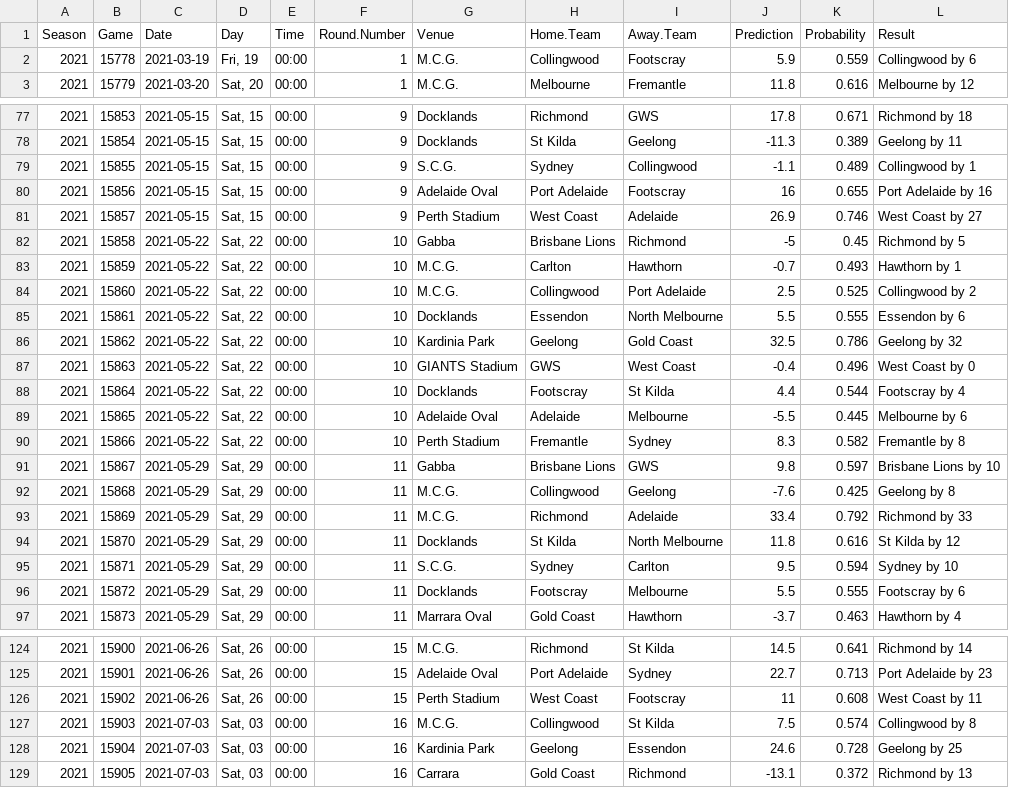
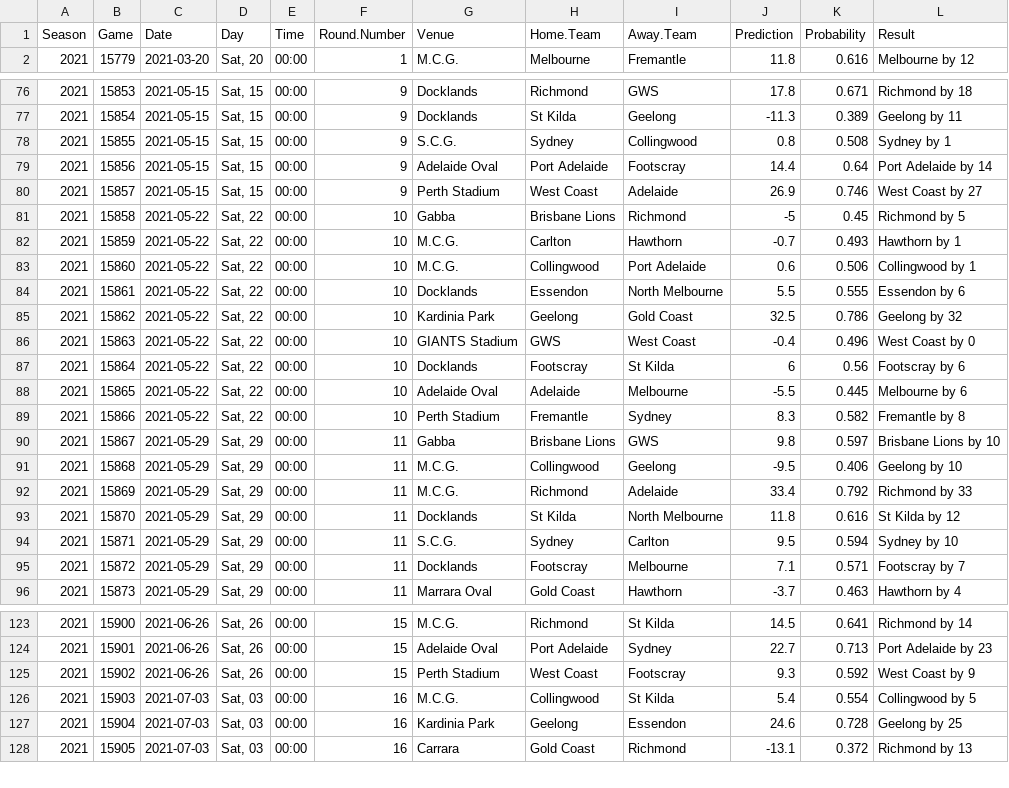
Before and after one commit to jimmyday12/plussixoneblog, a CSV file: data_files/raw-data/predictions.csv, drawn as a sheet; only a part is shown, gaps mark what is left out; the diff covers the shown part only.

Commit message:
refreshing data and rebuilding site

```diff
--- a/data_files/raw-data/predictions.csv
+++ b/data_files/raw-data/predictions.csv
@@ -1,3 +1,2 @@
 Season,Game,Date,Day,Time,Round.Number,Venue,Home.Team,Away.Team,Prediction,Probability,Result
-2021,15778,2021-03-19,"Fri, 19",00:00,1,M.C.G.,Collingwood,Footscray,5.9,0.559,Collingwood by 6
 2021,15779,2021-03-20,"Sat, 20",00:00,1,M.C.G.,Melbourne,Fremantle,11.8,0.616,Melbourne by 12
@@ -78,4 +77,4 @@ Season,Game,Date,Day,Time,Round.Number,Venue,Home.Team,Away.Team,Prediction,Prob
 2021,15854,2021-05-15,"Sat, 15",00:00,9,Docklands,St Kilda,Geelong,-11.3,0.389,Geelong by 11
-2021,15855,2021-05-15,"Sat, 15",00:00,9,S.C.G.,Sydney,Collingwood,-1.1,0.489,Collingwood by 1
-2021,15856,2021-05-15,"Sat, 15",00:00,9,Adelaide Oval,Port Adelaide,Footscray,16,0.655,Port Adelaide by 16
+2021,15855,2021-05-15,"Sat, 15",00:00,9,S.C.G.,Sydney,Collingwood,0.8,0.508,Sydney by 1
+2021,15856,2021-05-15,"Sat, 15",00:00,9,Adelaide Oval,Port Adelaide,Footscray,14.4,0.64,Port Adelaide by 14
 2021,15857,2021-05-15,"Sat, 15",00:00,9,Perth Stadium,West Coast,Adelaide,26.9,0.746,West Coast by 27
@@ -83,3 +82,3 @@ Season,Game,Date,Day,Time,Round.Number,Venue,Home.Team,Away.Team,Prediction,Prob
 2021,15859,2021-05-22,"Sat, 22",00:00,10,M.C.G.,Carlton,Hawthorn,-0.7,0.493,Hawthorn by 1
-2021,15860,2021-05-22,"Sat, 22",00:00,10,M.C.G.,Collingwood,Port Adelaide,2.5,0.525,Collingwood by 2
+2021,15860,2021-05-22,"Sat, 22",00:00,10,M.C.G.,Collingwood,Port Adelaide,0.6,0.506,Collingwood by 1
 2021,15861,2021-05-22,"Sat, 22",00:00,10,Docklands,Essendon,North Melbourne,5.5,0.555,Essendon by 6
@@ -87,3 +86,3 @@ Season,Game,Date,Day,Time,Round.Number,Venue,Home.Team,Away.Team,Prediction,Prob
 2021,15863,2021-05-22,"Sat, 22",00:00,10,GIANTS Stadium,GWS,West Coast,-0.4,0.496,West Coast by 0
-2021,15864,2021-05-22,"Sat, 22",00:00,10,Docklands,Footscray,St Kilda,4.4,0.544,Footscray by 4
+2021,15864,2021-05-22,"Sat, 22",00:00,10,Docklands,Footscray,St Kilda,6,0.56,Footscray by 6
 2021,15865,2021-05-22,"Sat, 22",00:00,10,Adelaide Oval,Adelaide,Melbourne,-5.5,0.445,Melbourne by 6
@@ -91,3 +90,3 @@ Season,Game,Date,Day,Time,Round.Number,Venue,Home.Team,Away.Team,Prediction,Prob
 2021,15867,2021-05-29,"Sat, 29",00:00,11,Gabba,Brisbane Lions,GWS,9.8,0.597,Brisbane Lions by 10
-2021,15868,2021-05-29,"Sat, 29",00:00,11,M.C.G.,Collingwood,Geelong,-7.6,0.425,Geelong by 8
+2021,15868,2021-05-29,"Sat, 29",00:00,11,M.C.G.,Collingwood,Geelong,-9.5,0.406,Geelong by 10
 2021,15869,2021-05-29,"Sat, 29",00:00,11,M.C.G.,Richmond,Adelaide,33.4,0.792,Richmond by 33
@@ -95,3 +94,3 @@ Season,Game,Date,Day,Time,Round.Number,Venue,Home.Team,Away.Team,Prediction,Prob
 2021,15871,2021-05-29,"Sat, 29",00:00,11,S.C.G.,Sydney,Carlton,9.5,0.594,Sydney by 10
-2021,15872,2021-05-29,"Sat, 29",00:00,11,Docklands,Footscray,Melbourne,5.5,0.555,Footscray by 6
+2021,15872,2021-05-29,"Sat, 29",00:00,11,Docklands,Footscray,Melbourne,7.1,0.571,Footscray by 7
 2021,15873,2021-05-29,"Sat, 29",00:00,11,Marrara Oval,Gold Coast,Hawthorn,-3.7,0.463,Hawthorn by 4
@@ -125,4 +124,4 @@ Season,Game,Date,Day,Time,Round.Number,Venue,Home.Team,Away.Team,Prediction,Prob
 2021,15901,2021-06-26,"Sat, 26",00:00,15,Adelaide Oval,Port Adelaide,Sydney,22.7,0.713,Port Adelaide by 23
-2021,15902,2021-06-26,"Sat, 26",00:00,15,Perth Stadium,West Coast,Footscray,11,0.608,West Coast by 11
-2021,15903,2021-07-03,"Sat, 03",00:00,16,M.C.G.,Collingwood,St Kilda,7.5,0.574,Collingwood by 8
+2021,15902,2021-06-26,"Sat, 26",00:00,15,Perth Stadium,West Coast,Footscray,9.3,0.592,West Coast by 9
+2021,15903,2021-07-03,"Sat, 03",00:00,16,M.C.G.,Collingwood,St Kilda,5.4,0.554,Collingwood by 5
 2021,15904,2021-07-03,"Sat, 03",00:00,16,Kardinia Park,Geelong,Essendon,24.6,0.728,Geelong by 25
```
Also changed, not shown: 102 edited cells elsewhere in this file, data_files/raw-data/AFLM_sims_positions.csv, data_files/raw-data/AFLM_sims_summary.csv, 6 other files.
